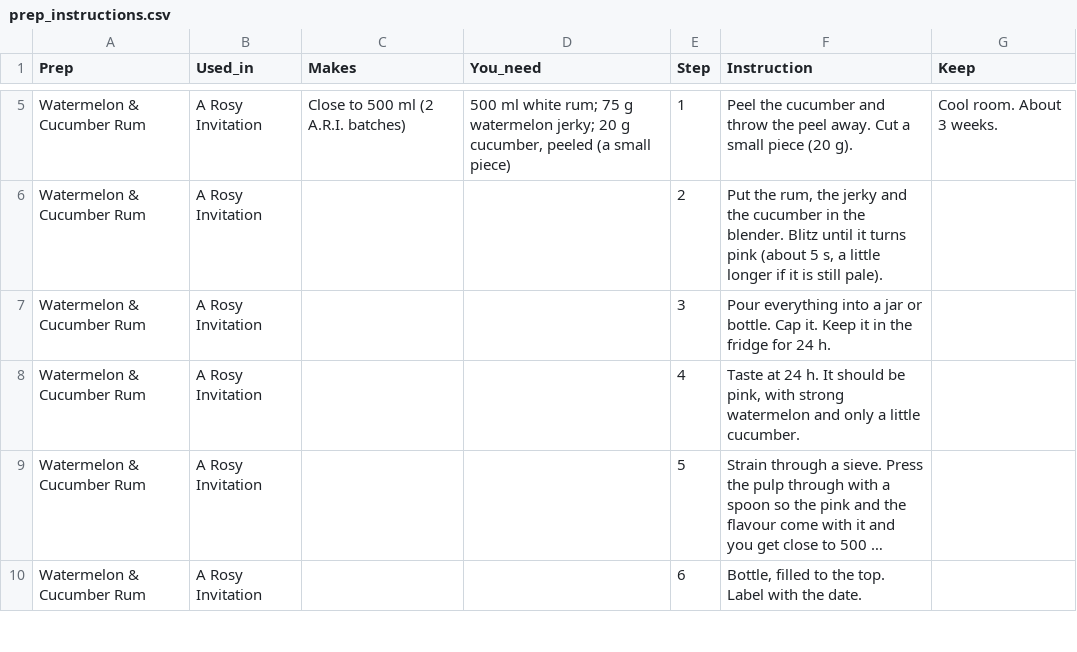
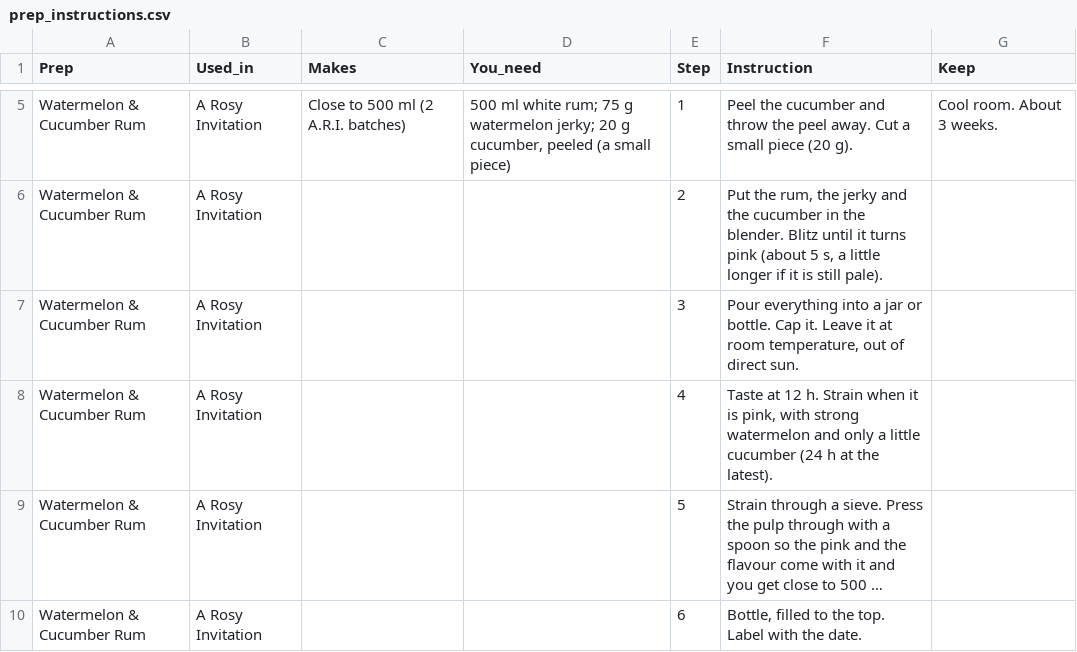
Before and after one commit to ArianKalantari1/cobber, a CSV file: docs/menu/prep-sheets/prep_instructions.csv, drawn as a sheet; only a part is shown, gaps mark what is left out; long unchanged cells end in …; the diff names each change by its address in the sheet, - before the commit and + after, or states it on an @@ line.

```diff
--- a/docs/menu/prep-sheets/prep_instructions.csv
+++ b/docs/menu/prep-sheets/prep_instructions.csv
-F7 (Instruction): …Cap it. Keep it in the fridge for 24 h.
+F7 (Instruction): …Cap it. Leave it at room temperature, out of direct sun.
-F8 (Instruction): Taste at 24 h. It should be pink, with strong watermelon and only a little cucumber.
+F8 (Instruction): Taste at 12 h. Strain when it is pink, with strong watermelon and only a little cucumber (24 h at the latest).
```
Also changed, not shown: docs/menu/prep-sheets/house_preps.csv, 2 other files.
